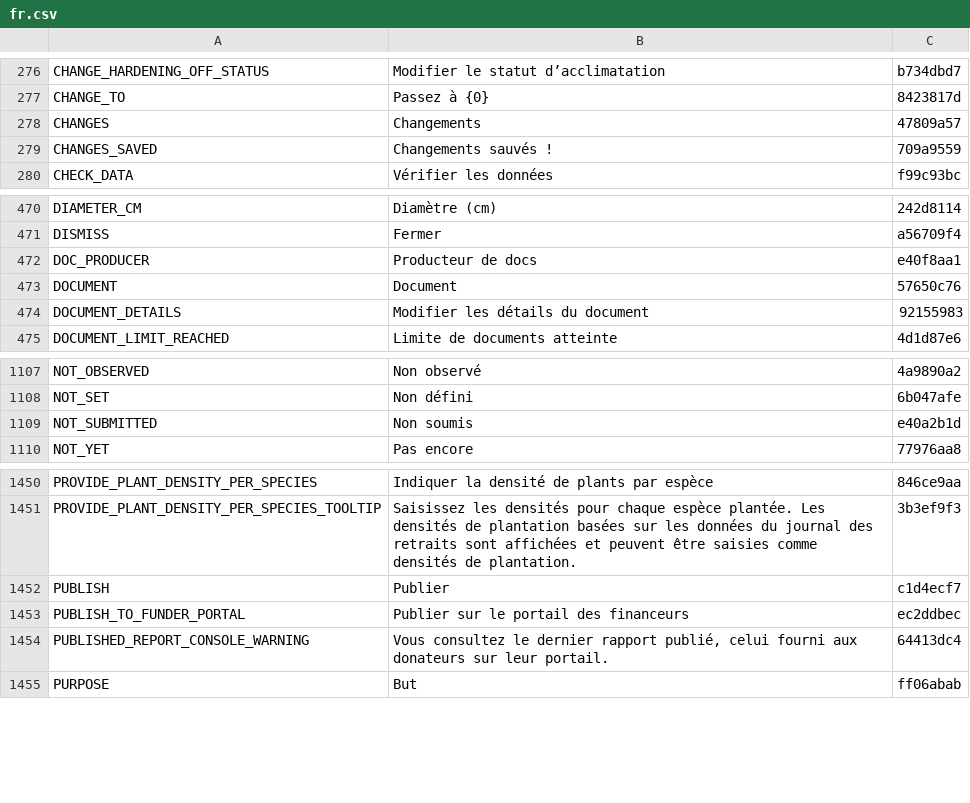
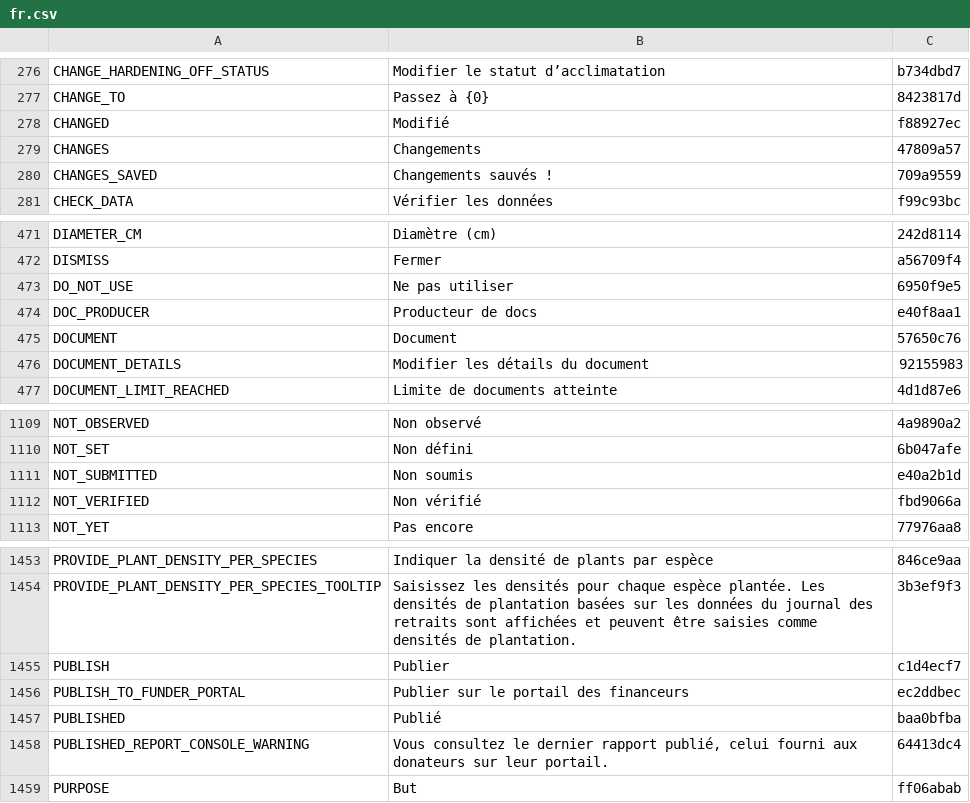
Before and after one commit to terraware/terraware-web, a CSV file: src/strings/csv/fr.csv, drawn as a sheet; only a part is shown, gaps mark what is left out; the diff names each change by its address in the sheet, - before the commit and + after, or states it on an @@ line.

```diff
--- a/src/strings/csv/fr.csv
+++ b/src/strings/csv/fr.csv
+row 278: CHANGED | Modifié | f88927ec
+row 473: DO_NOT_USE | Ne pas utiliser | 6950f9e5
+row 1112: NOT_VERIFIED | Non vérifié | fbd9066a
+row 1457: PUBLISHED | Publié | baa0bfba
```
Also changed, not shown: src/strings/csv/en.csv, src/strings/csv/es.csv, 4 other files.
